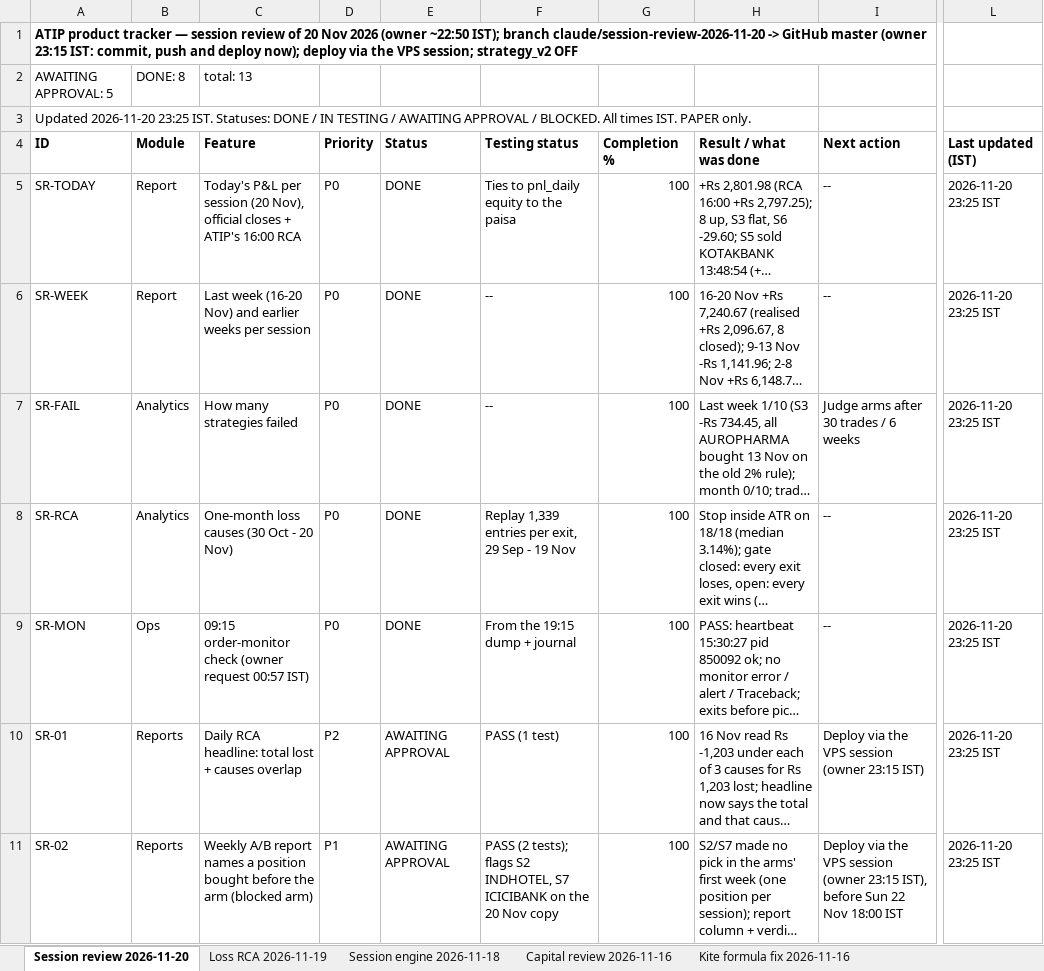
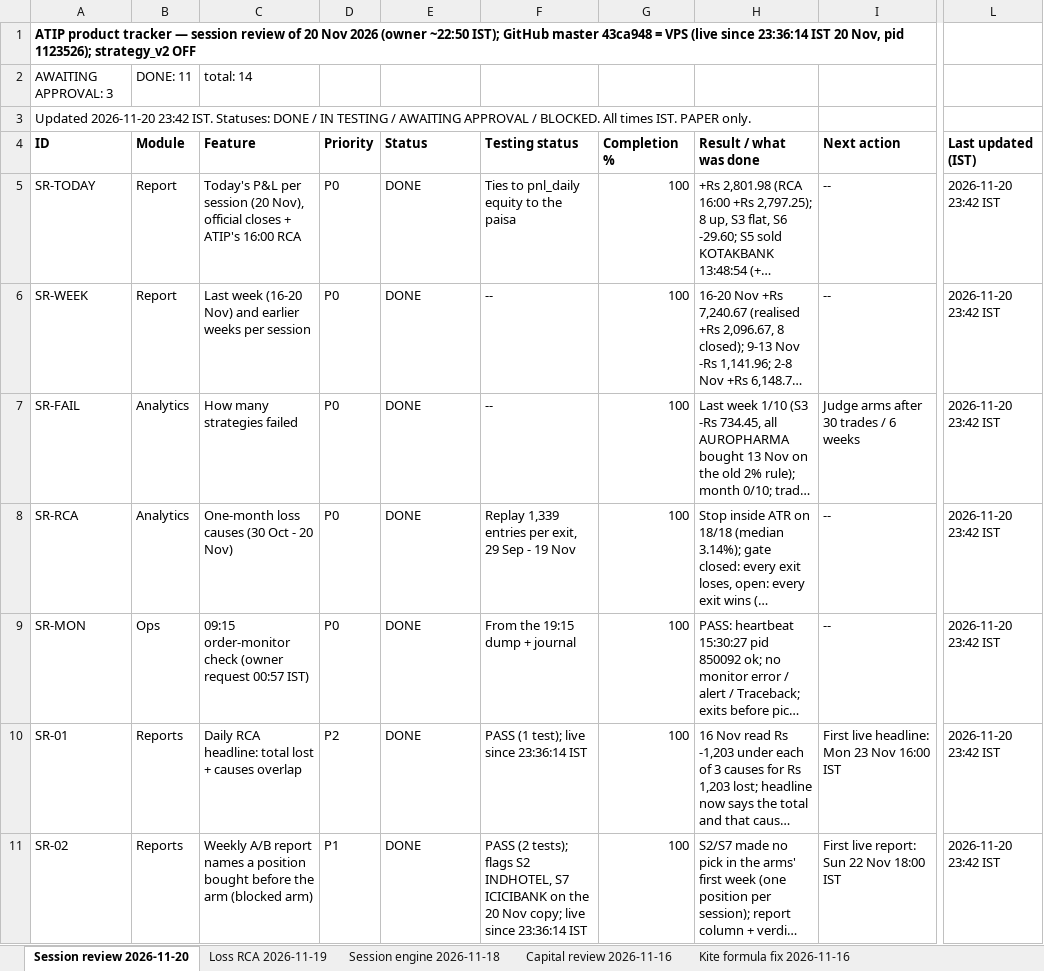
Before and after one commit to sanjaymorankar-debug/ATIP-DEV, an Excel workbook: ATIP_MASTER_TRACKER.xlsx, sheet Session review 2026-11-20, drawn as a sheet; only a part is shown, gaps mark what is left out; long unchanged cells end in …; values as stored, in another font and other column widths than the file's, no borders; the diff covers the shown part only; the diff names each change by its address in the sheet, - before the commit and + after, or states it on an @@ line.

```diff
--- a/ATIP_MASTER_TRACKER.xlsx (sheet Session review 2026-11-20)
+++ b/ATIP_MASTER_TRACKER.xlsx (sheet Session review 2026-11-20)
-A1 (ID): …~22:50 IST); branch claude/session-review-2026-11-20 -> GitHub master (owner 23:15 IST: commit, push and deploy now); deploy via the VPS session; strategy_v2 OFF
+A1 (ID): …~22:50 IST); GitHub master 43ca948 = VPS (live since 23:36:14 IST 20 Nov, pid 1123526); strategy_v2 OFF
-A2 (ID): AWAITING APPROVAL: 5
+A2 (ID): AWAITING APPROVAL: 3
-B2 (Module): DONE: 8
+B2 (Module): DONE: 11
-C2 (Feature): total: 13
+C2 (Feature): total: 14
-A3 (ID): Updated 2026-11-20 23:25 IST. Statuses:…
+A3 (ID): Updated 2026-11-20 23:42 IST. Statuses:…
-L5:L11 (Last updated (IST)): 2026-11-20 23:25 IST
+L5:L11 (Last updated (IST)): 2026-11-20 23:42 IST
-E10:E11 (Status): AWAITING APPROVAL
+E10:E11 (Status): DONE
-F10 (Testing status): PASS (1 test)
+F10 (Testing status): PASS (1 test); live since 23:36:14 IST
-I10 (Next action): Deploy via the VPS session (owner 23:15 IST)
+I10 (Next action): First live headline: Mon 23 Nov 16:00 IST
-F11 (Testing status): …20 Nov copy
+F11 (Testing status): …20 Nov copy; live since 23:36:14 IST
-I11 (Next action): Deploy via the VPS session (owner 23:15 IST), before Sun 22…
+I11 (Next action): First live report: Sun 22…
```
Also changed, not shown: 1 added row and 6 edited cells elsewhere in this sheet, 2 other files.
